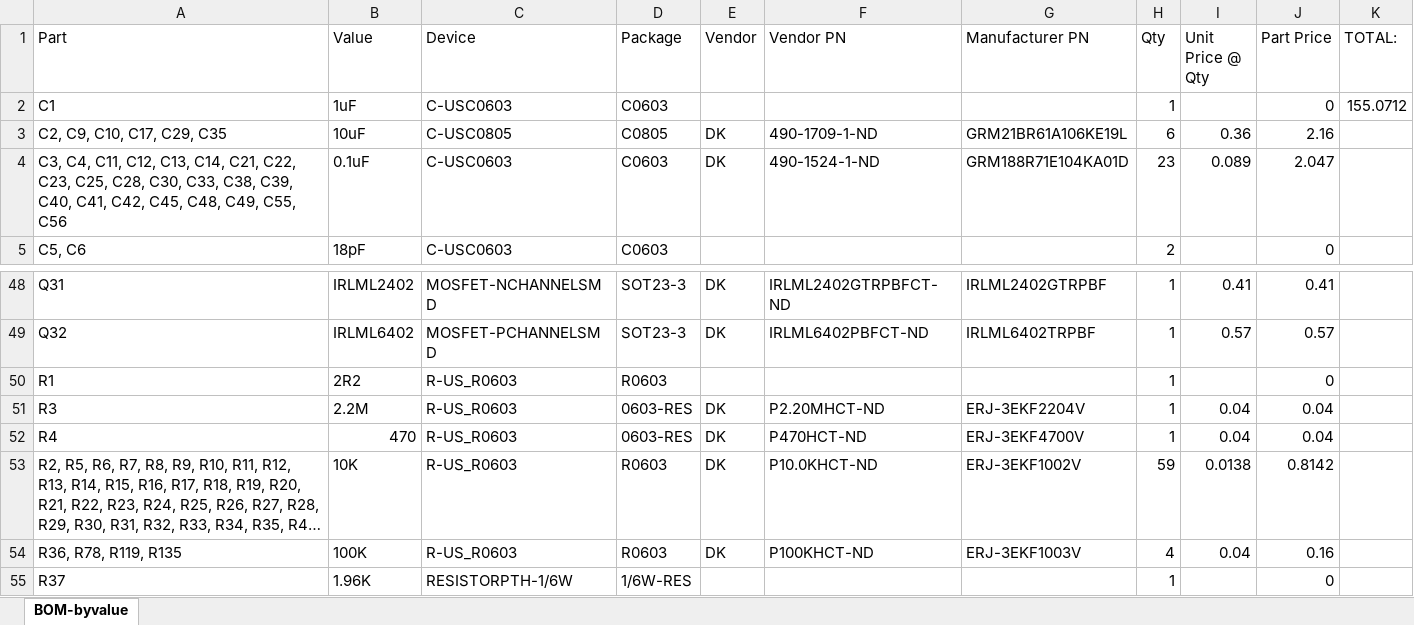
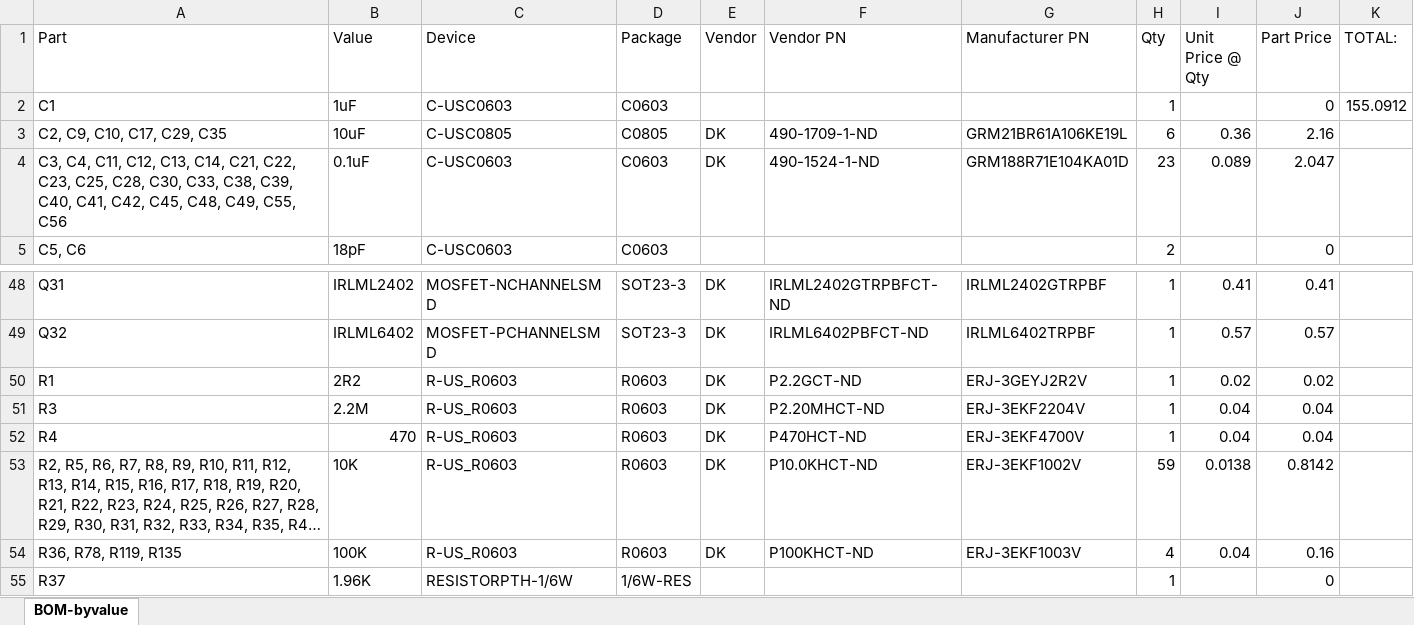
Before and after one commit to jbaker0428/Unified-Robotics-Development-Board, an Excel workbook: Documentation/BOM-byvalue.xlsx, sheet BOM-byvalue, drawn as a sheet; only a part is shown, gaps mark what is left out; long unchanged cells end in …; values as stored, in another font and other column widths than the file's, no borders; the diff names each change by its address in the sheet, - before the commit and + after, or states it on an @@ line.

Commit message:
Filled in R1.

```diff
--- a/Documentation/BOM-byvalue.xlsx (sheet BOM-byvalue)
+++ b/Documentation/BOM-byvalue.xlsx (sheet BOM-byvalue)
-K2 (TOTAL:): 155.0712
+K2 (TOTAL:): 155.0912
-E50 (Vendor): (empty)
+E50 (Vendor): DK
-F50 (Vendor PN): (empty)
+F50 (Vendor PN): P2.2GCT-ND
-G50 (Manufacturer PN): (empty)
+G50 (Manufacturer PN): ERJ-3GEYJ2R2V
-I50 (Unit Price @ Qty): (empty)
+I50 (Unit Price @ Qty): 0.02
-J50 (Part Price): 0
+J50 (Part Price): 0.02
-D51:D52 (Package): 0603-RES
+D51:D52 (Package): R0603
```
